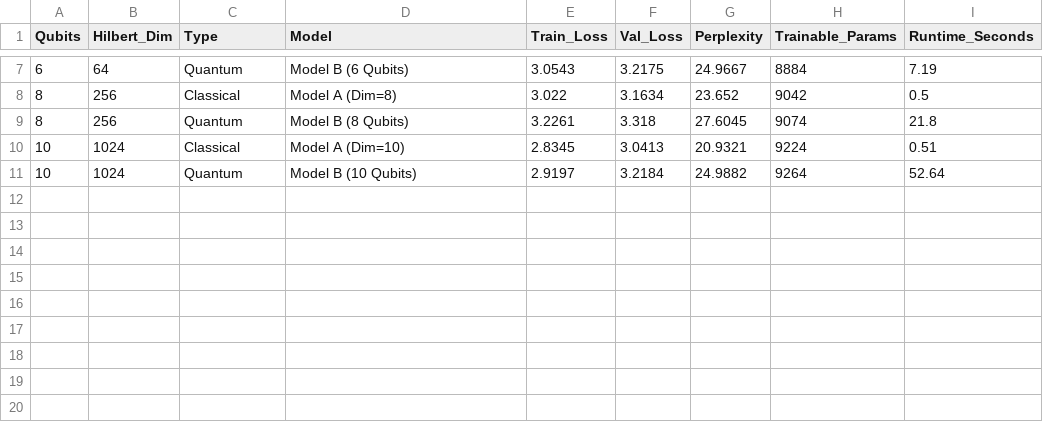
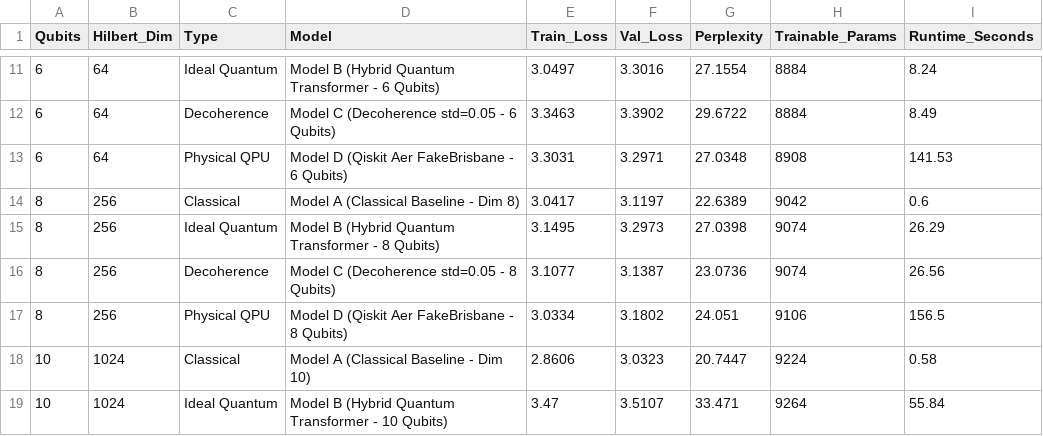
Before and after one commit to Aalvee-Aarham/qml-quantum-transformer, a CSV file: qml_transformer_project/qubit_scaling_data.csv, drawn as a sheet; only a part is shown, gaps mark what is left out; the diff covers the shown part only.

Commit message:
feat: update 4-model qubit scaling results

```diff
--- a/qml_transformer_project/qubit_scaling_data.csv
+++ b/qml_transformer_project/qubit_scaling_data.csv
@@ -7,5 +11,9 @@ Qubits,Hilbert_Dim,Type,Model,Train_Loss,Val_Loss,Perplexity,Trainable_Params,Ru
-6,64,Quantum,Model B (6 Qubits),3.0543,3.2175,24.9667,8884,7.19
-8,256,Classical,Model A (Dim=8),3.022,3.1634,23.652,9042,0.5
-8,256,Quantum,Model B (8 Qubits),3.2261,3.318,27.6045,9074,21.8
-10,1024,Classical,Model A (Dim=10),2.8345,3.0413,20.9321,9224,0.51
-10,1024,Quantum,Model B (10 Qubits),2.9197,3.2184,24.9882,9264,52.64
+6,64,Ideal Quantum,Model B (Hybrid Quantum Transformer - 6 Qubits),3.0497,3.3016,27.1554,8884,8.24
+6,64,Decoherence,Model C (Decoherence std=0.05 - 6 Qubits),3.3463,3.3902,29.6722,8884,8.49
+6,64,Physical QPU,Model D (Qiskit Aer FakeBrisbane - 6 Qubits),3.3031,3.2971,27.0348,8908,141.53
+8,256,Classical,Model A (Classical Baseline - Dim 8),3.0417,3.1197,22.6389,9042,0.6
+8,256,Ideal Quantum,Model B (Hybrid Quantum Transformer - 8 Qubits),3.1495,3.2973,27.0398,9074,26.29
+8,256,Decoherence,Model C (Decoherence std=0.05 - 8 Qubits),3.1077,3.1387,23.0736,9074,26.56
+8,256,Physical QPU,Model D (Qiskit Aer FakeBrisbane - 8 Qubits),3.0334,3.1802,24.051,9106,156.5
+10,1024,Classical,Model A (Classical Baseline - Dim 10),2.8606,3.0323,20.7447,9224,0.58
+10,1024,Ideal Quantum,Model B (Hybrid Quantum Transformer - 10 Qubits),3.47,3.5107,33.471,9264,55.84
```
Also changed, not shown: 6 added rows and 24 edited cells elsewhere in this file, qubit_scaling_data.csv, 2 other files.
